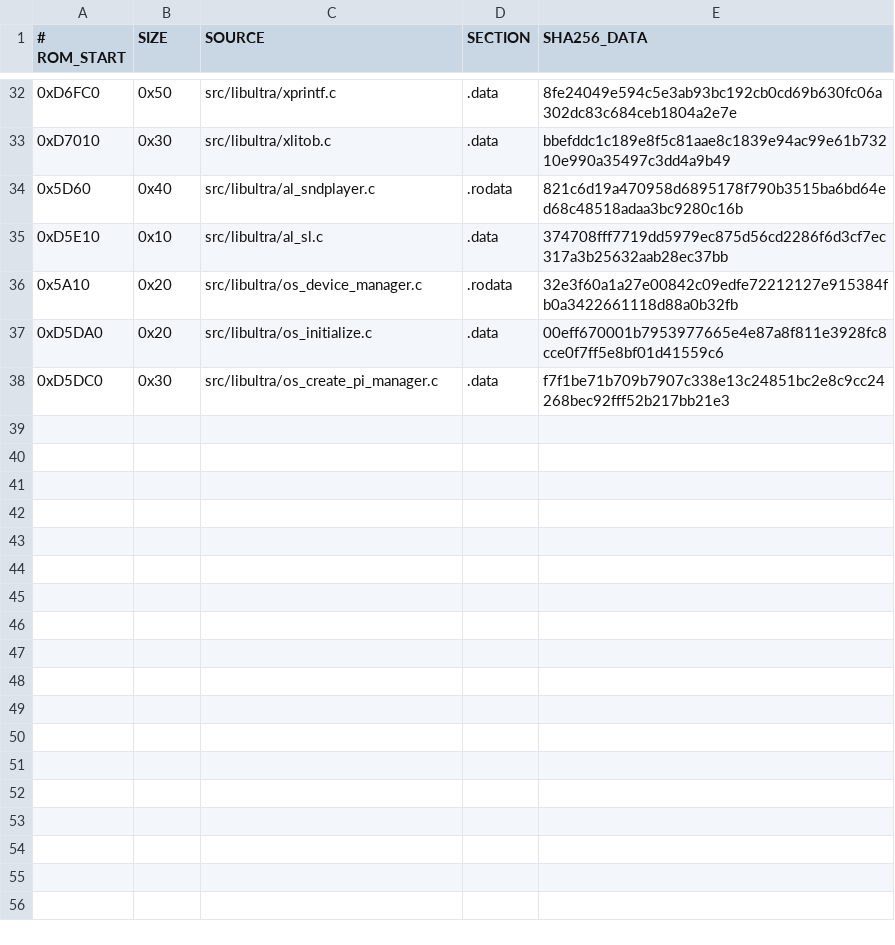
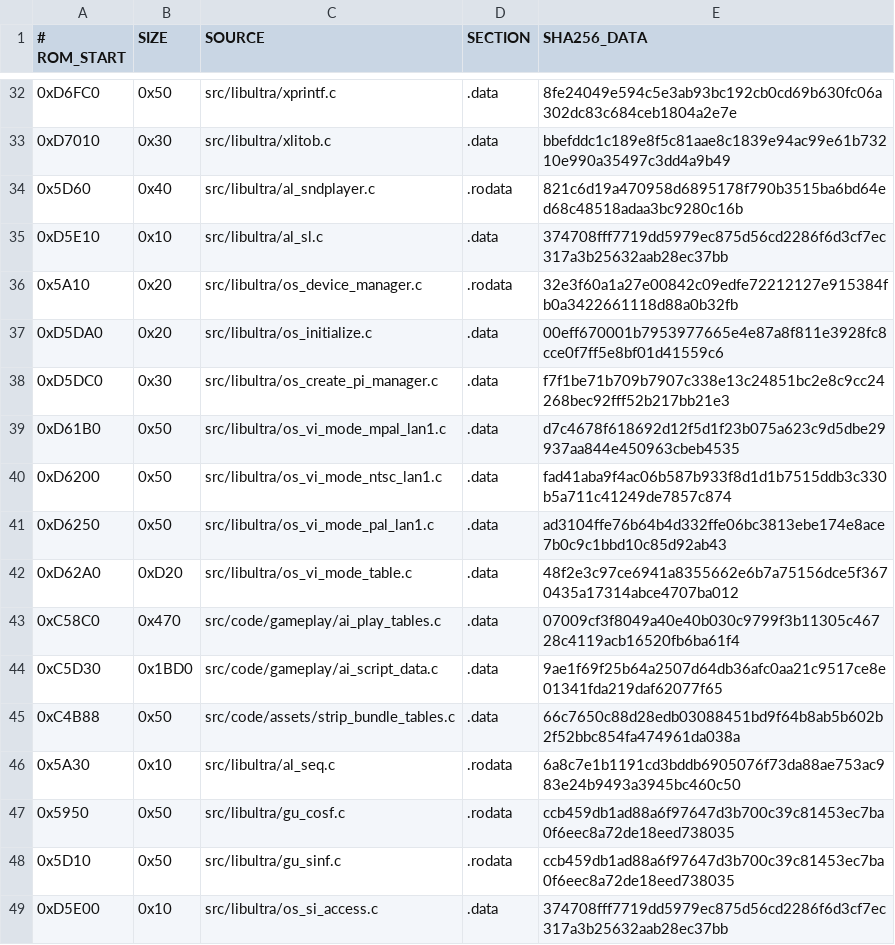
Before and after one commit to TheGh0stShip/BattleTanx, a TSV file: config/us/matching_data_units.tsv, drawn as a sheet; only a part is shown, gaps mark what is left out.

```diff
--- a/config/us/matching_data_units.tsv
+++ b/config/us/matching_data_units.tsv
@@ -38 +38,12 @@
 0xD5DC0	0x30	src/libultra/os_create_pi_manager.c	.data	f7f1be71b709b7907c338e13c24851bc2e8c9cc24268bec92fff52b217bb21e3
+0xD61B0	0x50	src/libultra/os_vi_mode_mpal_lan1.c	.data	d7c4678f618692d12f5d1f23b075a623c9d5dbe29937aa844e450963cbeb4535
+0xD6200	0x50	src/libultra/os_vi_mode_ntsc_lan1.c	.data	fad41aba9f4ac06b587b933f8d1d1b7515ddb3c330b5a711c41249de7857c874
+0xD6250	0x50	src/libultra/os_vi_mode_pal_lan1.c	.data	ad3104ffe76b64b4d332ffe06bc3813ebe174e8ace7b0c9c1bbd10c85d92ab43
+0xD62A0	0xD20	src/libultra/os_vi_mode_table.c	.data	48f2e3c97ce6941a8355662e6b7a75156dce5f3670435a17314abce4707ba012
+0xC58C0	0x470	src/code/gameplay/ai_play_tables.c	.data	07009cf3f8049a40e40b030c9799f3b11305c46728c4119acb16520fb6ba61f4
+0xC5D30	0x1BD0	src/code/gameplay/ai_script_data.c	.data	9ae1f69f25b64a2507d64db36afc0aa21c9517ce8e01341fda219daf62077f65
+0xC4B88	0x50	src/code/assets/strip_bundle_tables.c	.data	66c7650c88d28edb03088451bd9f64b8ab5b602b2f52bbc854fa474961da038a
+0x5A30	0x10	src/libultra/al_seq.c	.rodata	6a8c7e1b1191cd3bddb6905076f73da88ae753ac983e24b9493a3945bc460c50
+0x5950	0x50	src/libultra/gu_cosf.c	.rodata	ccb459db1ad88a6f97647d3b700c39c81453ec7ba0f6eec8a72de18eed738035
+0x5D10	0x50	src/libultra/gu_sinf.c	.rodata	ccb459db1ad88a6f97647d3b700c39c81453ec7ba0f6eec8a72de18eed738035
+0xD5E00	0x10	src/libultra/os_si_access.c	.data	374708fff7719dd5979ec875d56cd2286f6d3cf7ec317a3b25632aab28ec37bb
```
Also changed, not shown: config/us/matching_kmc_units.tsv, config/us/matching_units.tsv, 28 other files.
